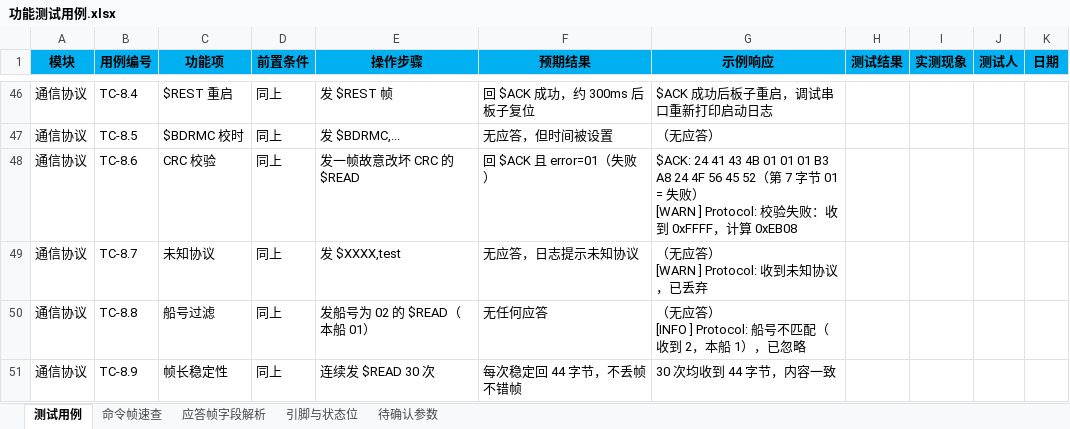
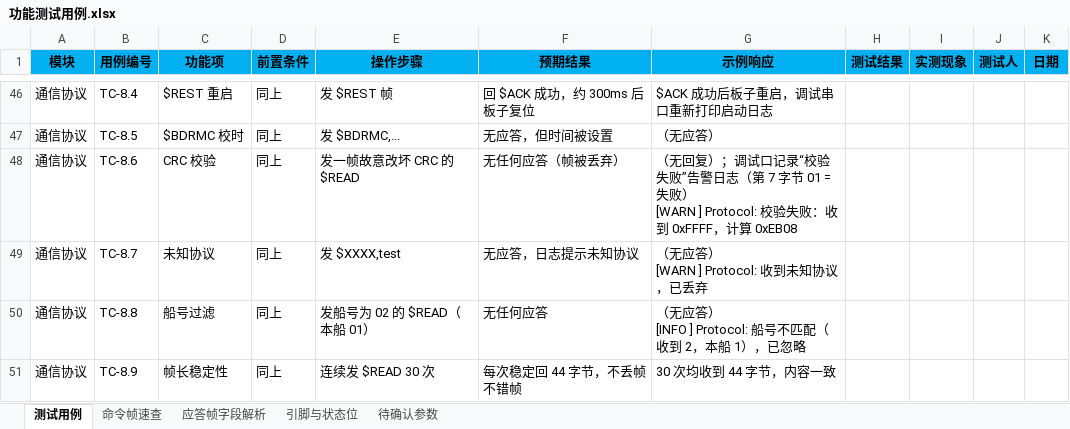
Before and after one commit to zouj5995-hub/DY_Freertos, an Excel workbook: docs/功能测试用例.xlsx, sheet 测试用例, drawn as a sheet; only a part is shown, gaps mark what is left out; values as stored, in another font and other column widths than the file's, no borders; the diff names each change by its address in the sheet, - before the commit and + after, or states it on an @@ line.

```diff
--- a/docs/功能测试用例.xlsx (sheet 测试用例)
+++ b/docs/功能测试用例.xlsx (sheet 测试用例)
-F48 (预期结果): 回 $ACK 且 error=01（失败）
+F48 (预期结果): 无任何应答（帧被丢弃）
-G48 (示例响应): $ACK: 24 41 43 4B 01 01 01 B3 A8 24 4F 56 45 52（第 7…
+G48 (示例响应): （无回复）；调试口记录“校验失败”告警日志（第 7…
```
Also changed, not shown: 5 other files.
